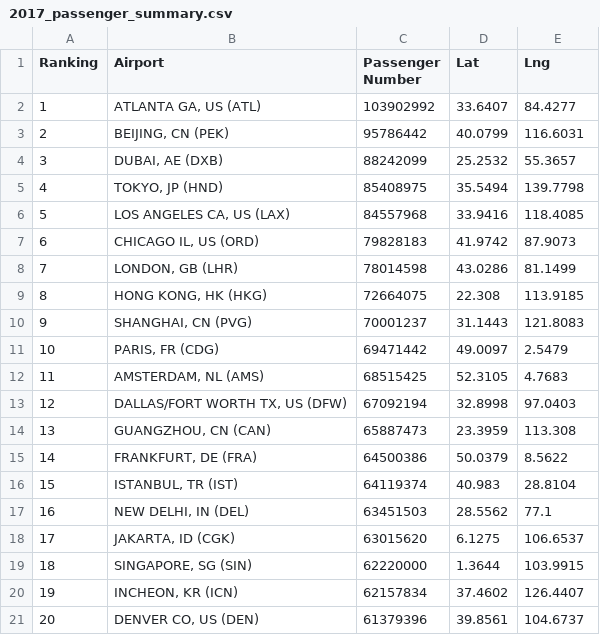
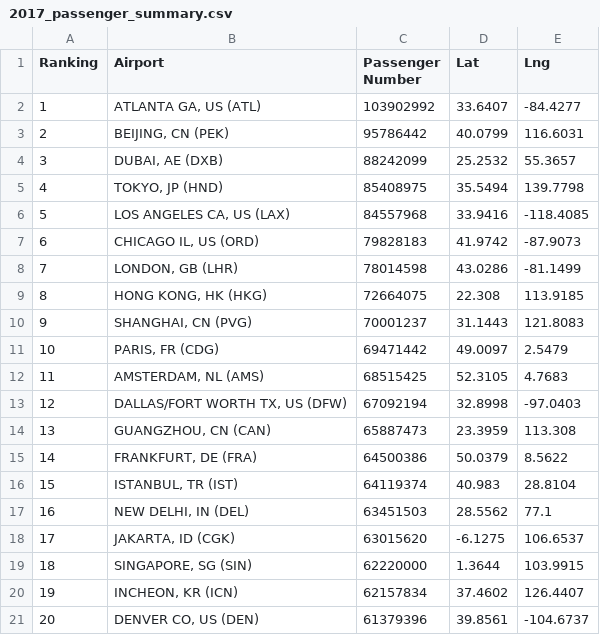
Before and after one commit to kyranduncan/project_1, a CSV file: 2017_passenger_summary.csv, drawn as a sheet.

```diff
--- a/2017_passenger_summary.csv
+++ b/2017_passenger_summary.csv
@@ -1,3 +1,3 @@
 Ranking,Airport,Passenger Number,Lat,Lng
-1,"ATLANTA GA, US (ATL)",103902992,33.6407,84.4277
+1,"ATLANTA GA, US (ATL)",103902992,33.6407,-84.4277
 2,"BEIJING, CN (PEK)",95786442,40.0799,116.6031
@@ -5,5 +5,5 @@ Ranking,Airport,Passenger Number,Lat,Lng
 4,"TOKYO, JP (HND)",85408975,35.5494,139.7798
-5,"LOS ANGELES CA, US (LAX)",84557968,33.9416,118.4085
-6,"CHICAGO IL, US (ORD)",79828183,41.9742,87.9073
-7,"LONDON, GB (LHR)",78014598,43.0286,81.1499
+5,"LOS ANGELES CA, US (LAX)",84557968,33.9416,-118.4085
+6,"CHICAGO IL, US (ORD)",79828183,41.9742,-87.9073
+7,"LONDON, GB (LHR)",78014598,43.0286,-81.1499
 8,"HONG KONG, HK (HKG)",72664075,22.308,113.9185
@@ -12,3 +12,3 @@ Ranking,Airport,Passenger Number,Lat,Lng
 11,"AMSTERDAM, NL (AMS)",68515425,52.3105,4.7683
-12,"DALLAS/FORT WORTH TX, US (DFW)",67092194,32.8998,97.0403
+12,"DALLAS/FORT WORTH TX, US (DFW)",67092194,32.8998,-97.0403
 13,"GUANGZHOU, CN (CAN)",65887473,23.3959,113.308
@@ -17,5 +17,5 @@ Ranking,Airport,Passenger Number,Lat,Lng
 16,"NEW DELHI, IN (DEL)",63451503,28.5562,77.1
-17,"JAKARTA, ID (CGK)",63015620,6.1275,106.6537
+17,"JAKARTA, ID (CGK)",63015620,-6.1275,106.6537
 18,"SINGAPORE, SG (SIN)",62220000,1.3644,103.9915
 19,"INCHEON, KR (ICN)",62157834,37.4602,126.4407
-20,"DENVER CO, US (DEN)",61379396,39.8561,104.6737
+20,"DENVER CO, US (DEN)",61379396,39.8561,-104.6737
```
Also changed, not shown: 6 other files.
